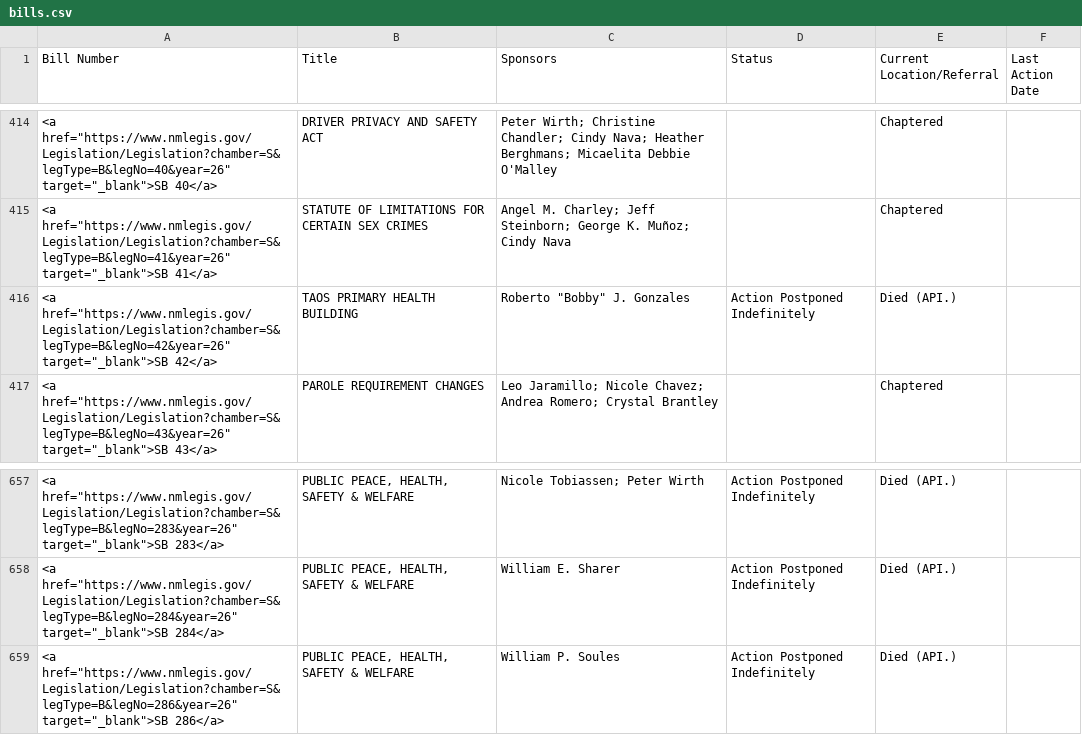
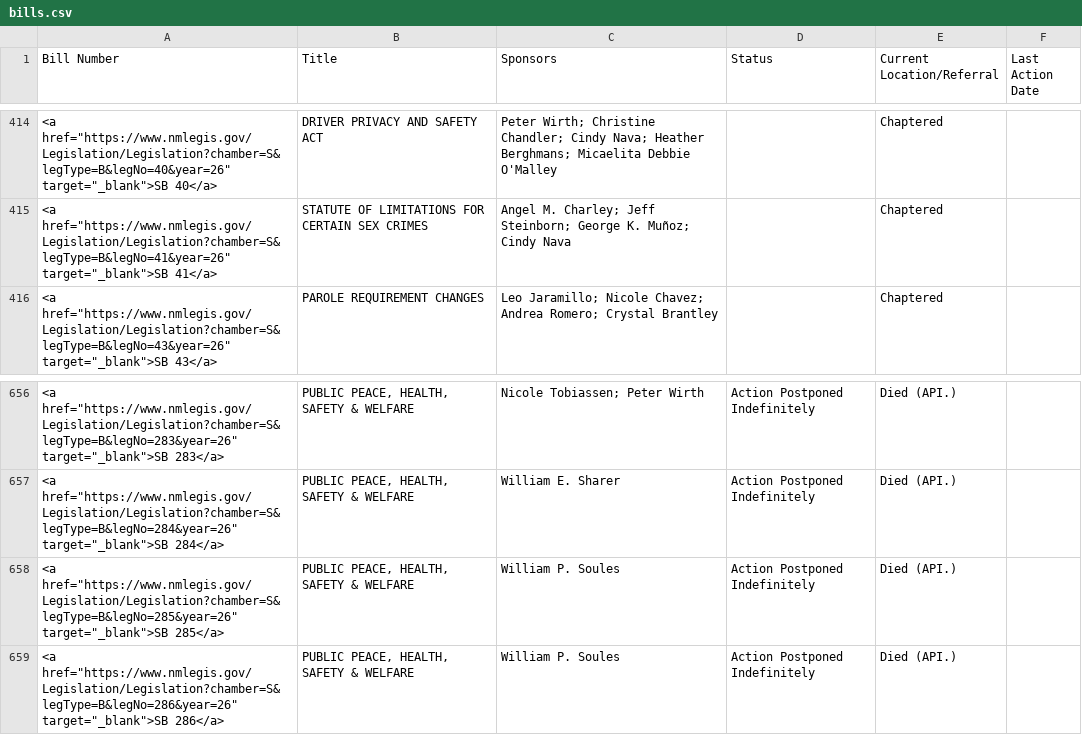
Before and after one commit to PatrickLohmann/2026Legislaturebilltracker2, a CSV file: bills.csv, drawn as a sheet; only a part is shown, gaps mark what is left out.

```diff
--- a/bills.csv
+++ b/bills.csv
@@ -415,3 +415,2 @@ Bill Number,Title,Sponsors,Status,Current Location/Referral,Last Action Date
 "<a href=""https://www.nmlegis.gov/Legislation/Legislation?chamber=S&legType=B&legNo=41&year=26"" target=""_blank"">SB  41</a>",STATUTE OF LIMITATIONS FOR CERTAIN SEX CRIMES,Angel M. Charley; Jeff Steinborn; George K. Muñoz; Cindy Nava,,Chaptered,
-"<a href=""https://www.nmlegis.gov/Legislation/Legislation?chamber=S&legType=B&legNo=42&year=26"" target=""_blank"">SB  42</a>",TAOS PRIMARY HEALTH BUILDING,"Roberto ""Bobby"" J. Gonzales",Action Postponed Indefinitely,Died (API.),
 "<a href=""https://www.nmlegis.gov/Legislation/Legislation?chamber=S&legType=B&legNo=43&year=26"" target=""_blank"">SB  43</a>",PAROLE REQUIREMENT CHANGES,Leo Jaramillo; Nicole Chavez; Andrea Romero; Crystal Brantley,,Chaptered,
@@ -658,2 +657,3 @@ Bill Number,Title,Sponsors,Status,Current Location/Referral,Last Action Date
 "<a href=""https://www.nmlegis.gov/Legislation/Legislation?chamber=S&legType=B&legNo=284&year=26"" target=""_blank"">SB 284</a>","PUBLIC PEACE, HEALTH, SAFETY & WELFARE",William E. Sharer,Action Postponed Indefinitely,Died (API.),
+"<a href=""https://www.nmlegis.gov/Legislation/Legislation?chamber=S&legType=B&legNo=285&year=26"" target=""_blank"">SB 285</a>","PUBLIC PEACE, HEALTH, SAFETY & WELFARE",William P. Soules,Action Postponed Indefinitely,Died (API.),
 "<a href=""https://www.nmlegis.gov/Legislation/Legislation?chamber=S&legType=B&legNo=286&year=26"" target=""_blank"">SB 286</a>","PUBLIC PEACE, HEALTH, SAFETY & WELFARE",William P. Soules,Action Postponed Indefinitely,Died (API.),
```
